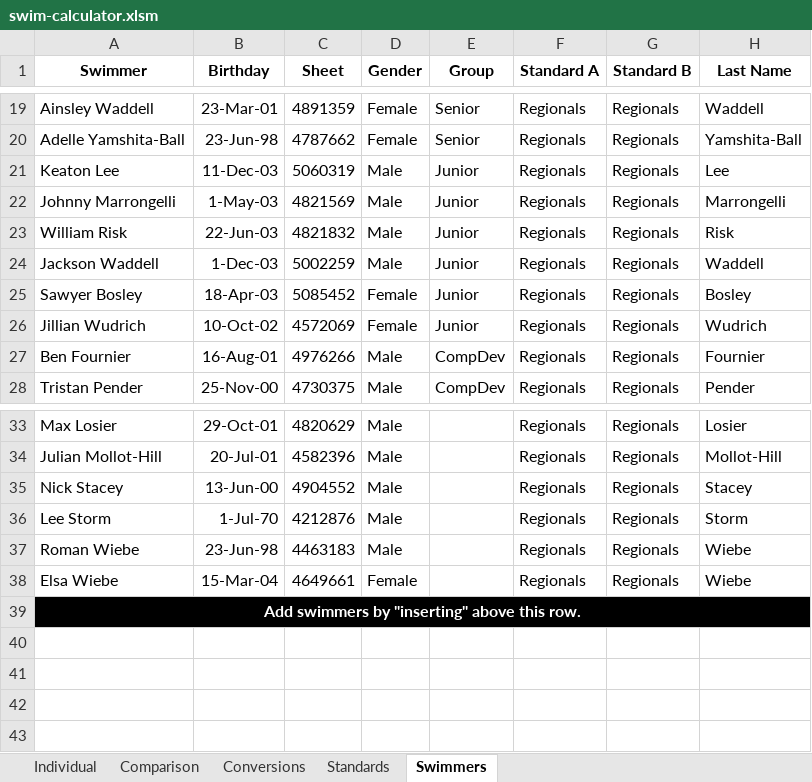
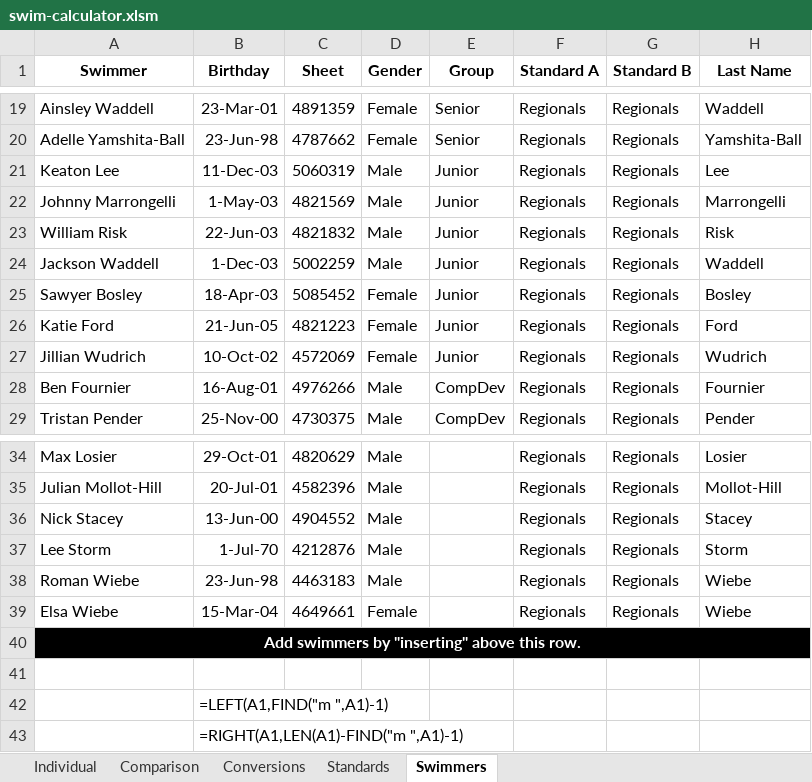
Before and after one commit to Subject2Risk/swim-report, an Excel workbook: swim-calculator.xlsm, sheet Swimmers, drawn as a sheet; only a part is shown, gaps mark what is left out; values as stored, in another font and other column widths than the file's, no borders; the diff names each change by its address in the sheet, - before the commit and + after, or states it on an @@ line.

```diff
--- a/swim-calculator.xlsm (sheet Swimmers)
+++ b/swim-calculator.xlsm (sheet Swimmers)
+row 26: Katie Ford | 21-Jun-05 | 4821223 | Female | Junior | Regionals | Regionals | Ford
+row 41: (empty)
+row 42:  | =LEFT(A1,FIND("m ",A1)-1)
+row 43:  | =RIGHT(A1,LEN(A1)-FIND("m ",A1)-1)
```
Also changed, not shown: sheet Individual, sheet Comparison, sheet Standards, formulas that keep their value, hidden cells, 3 other files.
